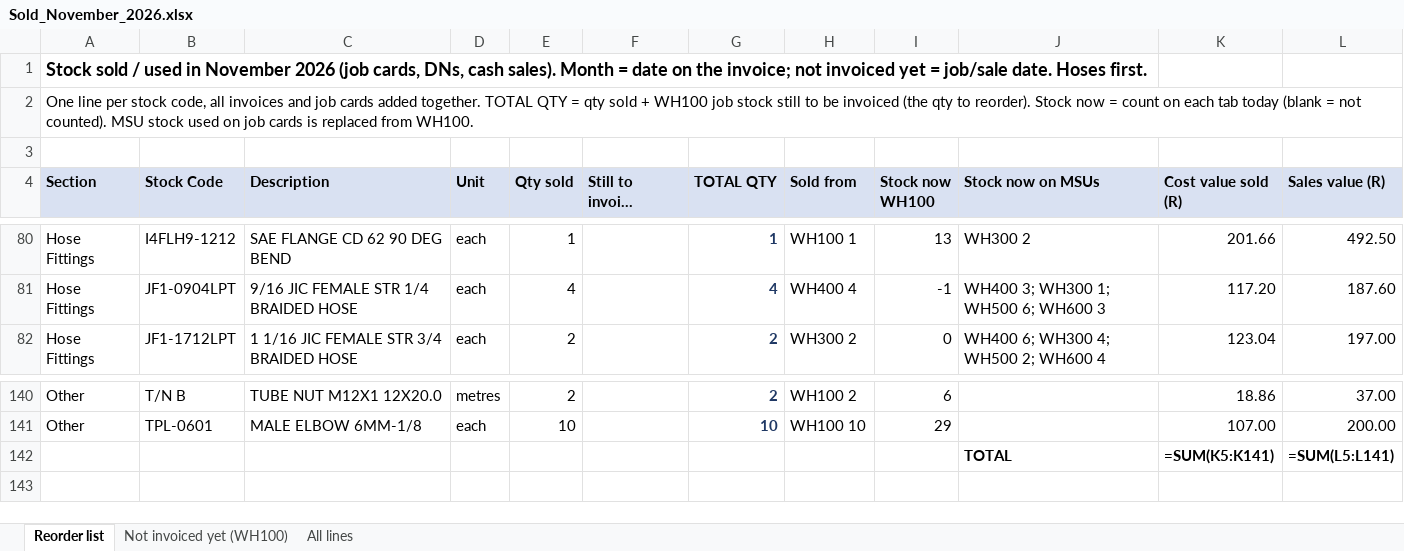
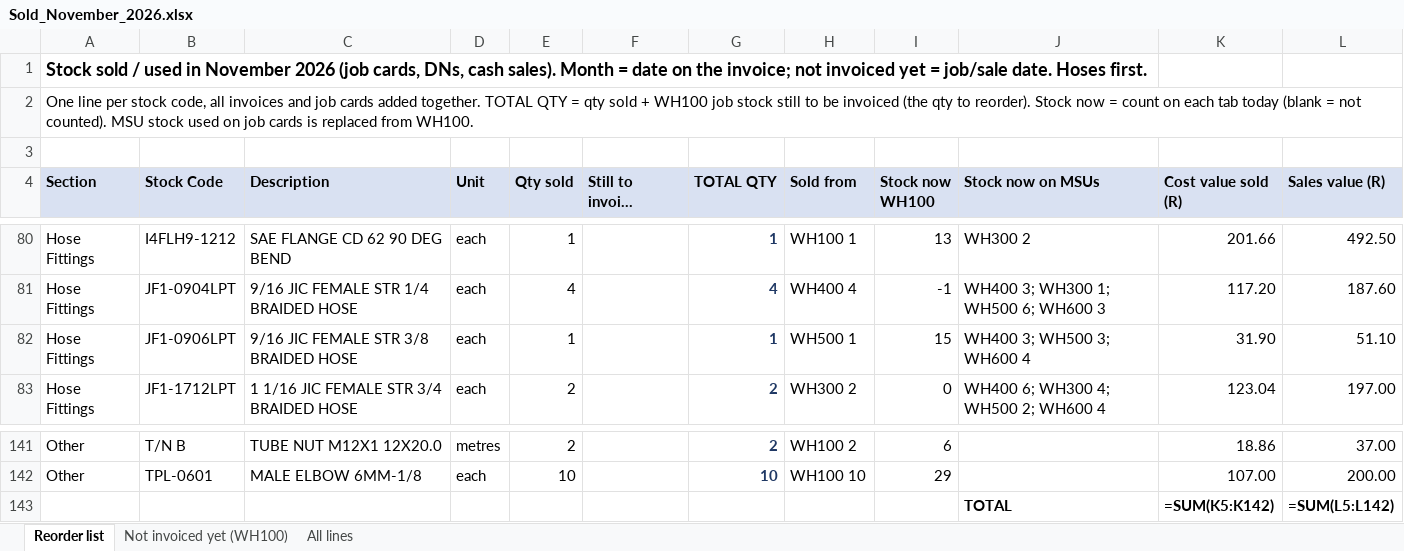
Before and after one commit to MichaelB1300/Pirtek-stock---live, an Excel workbook: Sold_November_2026.xlsx, sheet Reorder list, drawn as a sheet; only a part is shown, gaps mark what is left out; long unchanged cells end in …; values as stored, in another font and other column widths than the file's, no borders; formulas without a stored value are shown as written; addresses are those after the commit; the diff names each change by its address in the sheet, - before the commit and + after, or states it on an @@ line.

```diff
--- a/Sold_November_2026.xlsx (sheet Reorder list)
+++ b/Sold_November_2026.xlsx (sheet Reorder list)
+row 82: Hose Fittings | JF1-0906LPT | 9/16 JIC FEMALE STR 3/8 BRAIDED HOSE | each | 1 |  | 1 | WH500 1 | 15 | WH400 3; WH500 3; WH600 4 | 31.90 | 51.10
-K143 (Cost value sold (R)): =SUM(K5:K141)
+K143 (Cost value sold (R)): =SUM(K5:K142)
-L143 (Sales value (R)): =SUM(L5:L141)
+L143 (Sales value (R)): =SUM(L5:L142)
```
Also changed, not shown: sheet All lines, 7 other files.
